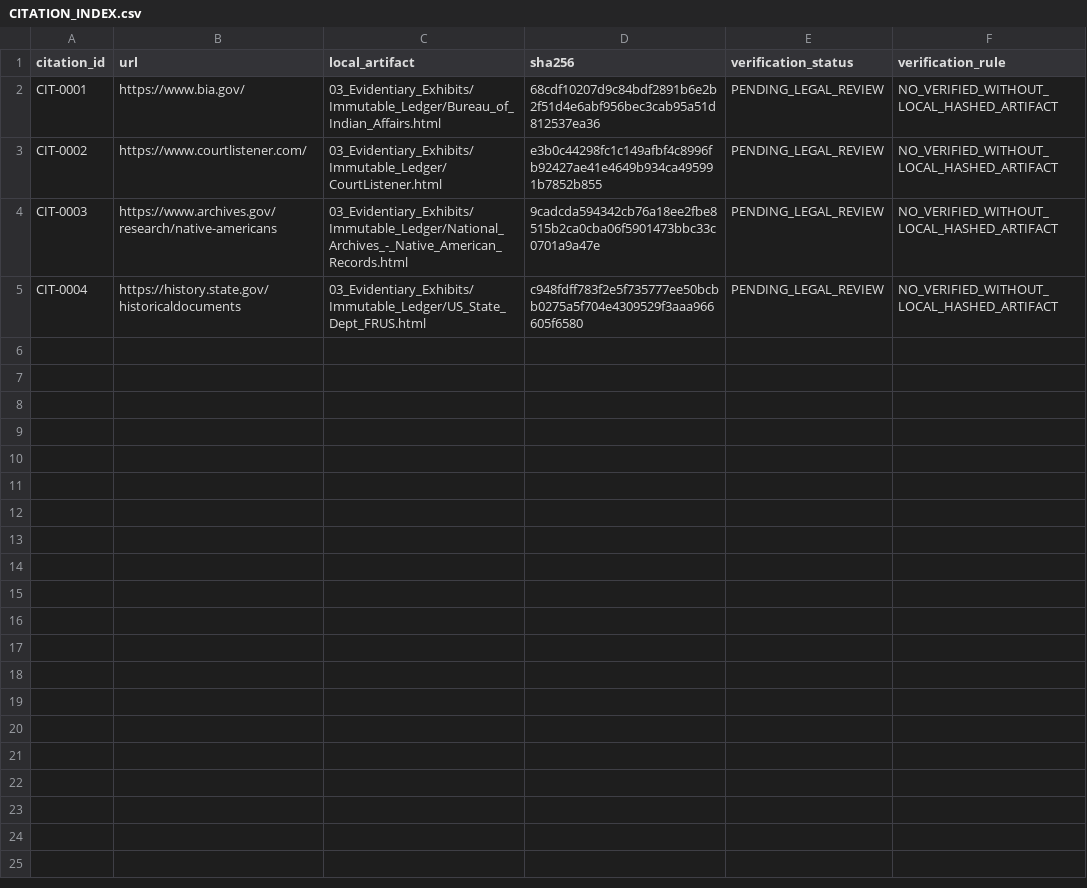
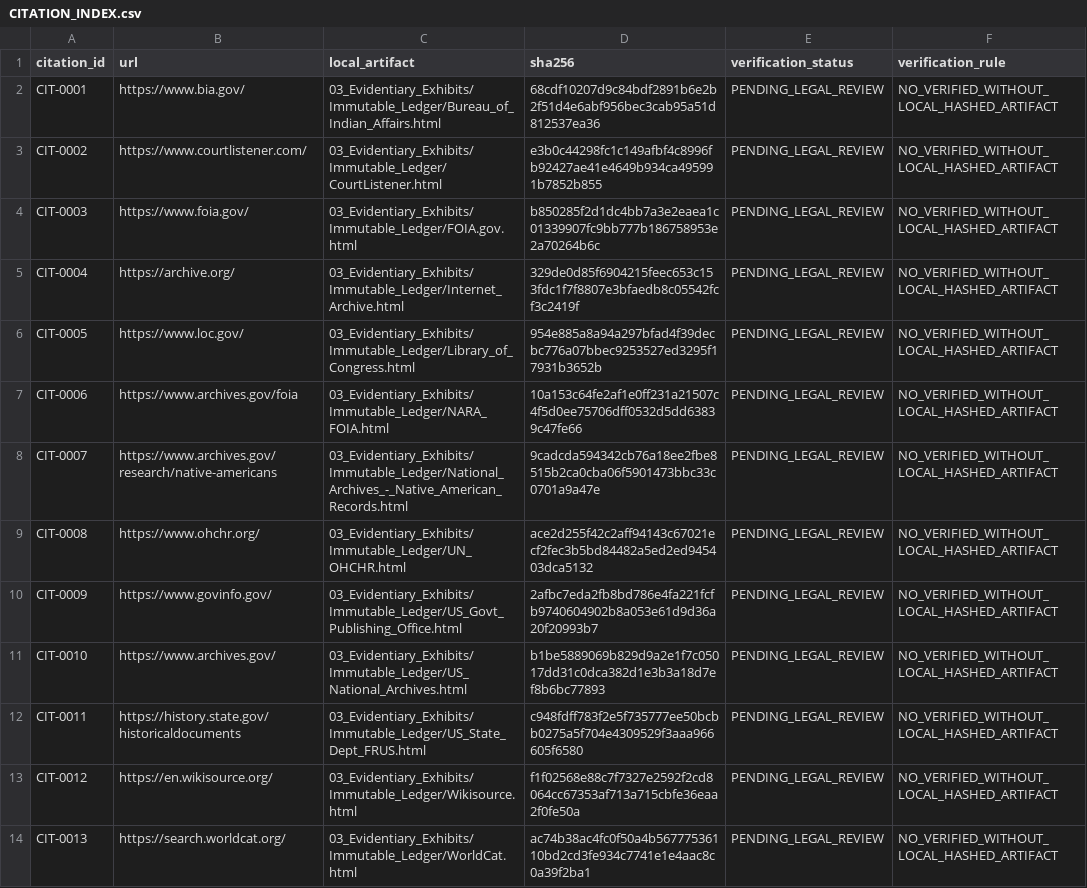
Before and after one commit to GlobalRestitutionAlliance/turtle-island-us-ak-chignik-lake-village-master-litigation, a CSV file: 03_Evidentiary_Exhibits/CITATION_INDEX.csv, drawn as a sheet.

Commit message:
Batch 2b: harvest expanded sources, citations, manifests

```diff
--- a/03_Evidentiary_Exhibits/CITATION_INDEX.csv
+++ b/03_Evidentiary_Exhibits/CITATION_INDEX.csv
@@ -3,3 +3,12 @@ CIT-0001,https://www.bia.gov/,03_Evidentiary_Exhibits/Immutable_Ledger/Bureau_of
 CIT-0002,https://www.courtlistener.com/,03_Evidentiary_Exhibits/Immutable_Ledger/CourtListener.html,e3b0c44298fc1c149afbf4c8996fb92427ae41e4649b934ca495991b7852b855,PENDING_LEGAL_REVIEW,NO_VERIFIED_WITHOUT_LOCAL_HASHED_ARTIFACT
-CIT-0003,https://www.archives.gov/research/native-americans,03_Evidentiary_Exhibits/Immutable_Ledger/National_Archives_-_Native_American_Records.html,9cadcda594342cb76a18ee2fbe8515b2ca0cba06f5901473bbc33c0701a9a47e,PENDING_LEGAL_REVIEW,NO_VERIFIED_WITHOUT_LOCAL_HASHED_ARTIFACT
-CIT-0004,https://history.state.gov/historicaldocuments,03_Evidentiary_Exhibits/Immutable_Ledger/US_State_Dept_FRUS.html,c948fdff783f2e5f735777ee50bcbb0275a5f704e4309529f3aaa966605f6580,PENDING_LEGAL_REVIEW,NO_VERIFIED_WITHOUT_LOCAL_HASHED_ARTIFACT
+CIT-0003,https://www.foia.gov/,03_Evidentiary_Exhibits/Immutable_Ledger/FOIA.gov.html,b850285f2d1dc4bb7a3e2eaea1c01339907fc9bb777b186758953e2a70264b6c,PENDING_LEGAL_REVIEW,NO_VERIFIED_WITHOUT_LOCAL_HASHED_ARTIFACT
+CIT-0004,https://archive.org/,03_Evidentiary_Exhibits/Immutable_Ledger/Internet_Archive.html,329de0d85f6904215feec653c153fdc1f7f8807e3bfaedb8c05542fcf3c2419f,PENDING_LEGAL_REVIEW,NO_VERIFIED_WITHOUT_LOCAL_HASHED_ARTIFACT
+CIT-0005,https://www.loc.gov/,03_Evidentiary_Exhibits/Immutable_Ledger/Library_of_Congress.html,954e885a8a94a297bfad4f39decbc776a07bbec9253527ed3295f17931b3652b,PENDING_LEGAL_REVIEW,NO_VERIFIED_WITHOUT_LOCAL_HASHED_ARTIFACT
+CIT-0006,https://www.archives.gov/foia,03_Evidentiary_Exhibits/Immutable_Ledger/NARA_FOIA.html,10a153c64fe2af1e0ff231a21507c4f5d0ee75706dff0532d5dd63839c47fe66,PENDING_LEGAL_REVIEW,NO_VERIFIED_WITHOUT_LOCAL_HASHED_ARTIFACT
+CIT-0007,https://www.archives.gov/research/native-americans,03_Evidentiary_Exhibits/Immutable_Ledger/National_Archives_-_Native_American_Records.html,9cadcda594342cb76a18ee2fbe8515b2ca0cba06f5901473bbc33c0701a9a47e,PENDING_LEGAL_REVIEW,NO_VERIFIED_WITHOUT_LOCAL_HASHED_ARTIFACT
+CIT-0008,https://www.ohchr.org/,03_Evidentiary_Exhibits/Immutable_Ledger/UN_OHCHR.html,ace2d255f42c2aff94143c67021ecf2fec3b5bd84482a5ed2ed945403dca5132,PENDING_LEGAL_REVIEW,NO_VERIFIED_WITHOUT_LOCAL_HASHED_ARTIFACT
+CIT-0009,https://www.govinfo.gov/,03_Evidentiary_Exhibits/Immutable_Ledger/US_Govt_Publishing_Office.html,2afbc7eda2fb8bd786e4fa221fcfb9740604902b8a053e61d9d36a20f20993b7,PENDING_LEGAL_REVIEW,NO_VERIFIED_WITHOUT_LOCAL_HASHED_ARTIFACT
+CIT-0010,https://www.archives.gov/,03_Evidentiary_Exhibits/Immutable_Ledger/US_National_Archives.html,b1be5889069b829d9a2e1f7c05017dd31c0dca382d1e3b3a18d7ef8b6bc77893,PENDING_LEGAL_REVIEW,NO_VERIFIED_WITHOUT_LOCAL_HASHED_ARTIFACT
+CIT-0011,https://history.state.gov/historicaldocuments,03_Evidentiary_Exhibits/Immutable_Ledger/US_State_Dept_FRUS.html,c948fdff783f2e5f735777ee50bcbb0275a5f704e4309529f3aaa966605f6580,PENDING_LEGAL_REVIEW,NO_VERIFIED_WITHOUT_LOCAL_HASHED_ARTIFACT
+CIT-0012,https://en.wikisource.org/,03_Evidentiary_Exhibits/Immutable_Ledger/Wikisource.html,f1f02568e88c7f7327e2592f2cd8064cc67353af713a715cbfe36eaa2f0fe50a,PENDING_LEGAL_REVIEW,NO_VERIFIED_WITHOUT_LOCAL_HASHED_ARTIFACT
+CIT-0013,https://search.worldcat.org/,03_Evidentiary_Exhibits/Immutable_Ledger/WorldCat.html,ac74b38ac4fc0f50a4b56777536110bd2cd3fe934c7741e1e4aac8c0a39f2ba1,PENDING_LEGAL_REVIEW,NO_VERIFIED_WITHOUT_LOCAL_HASHED_ARTIFACT
```
Also changed, not shown: 34 other files.
